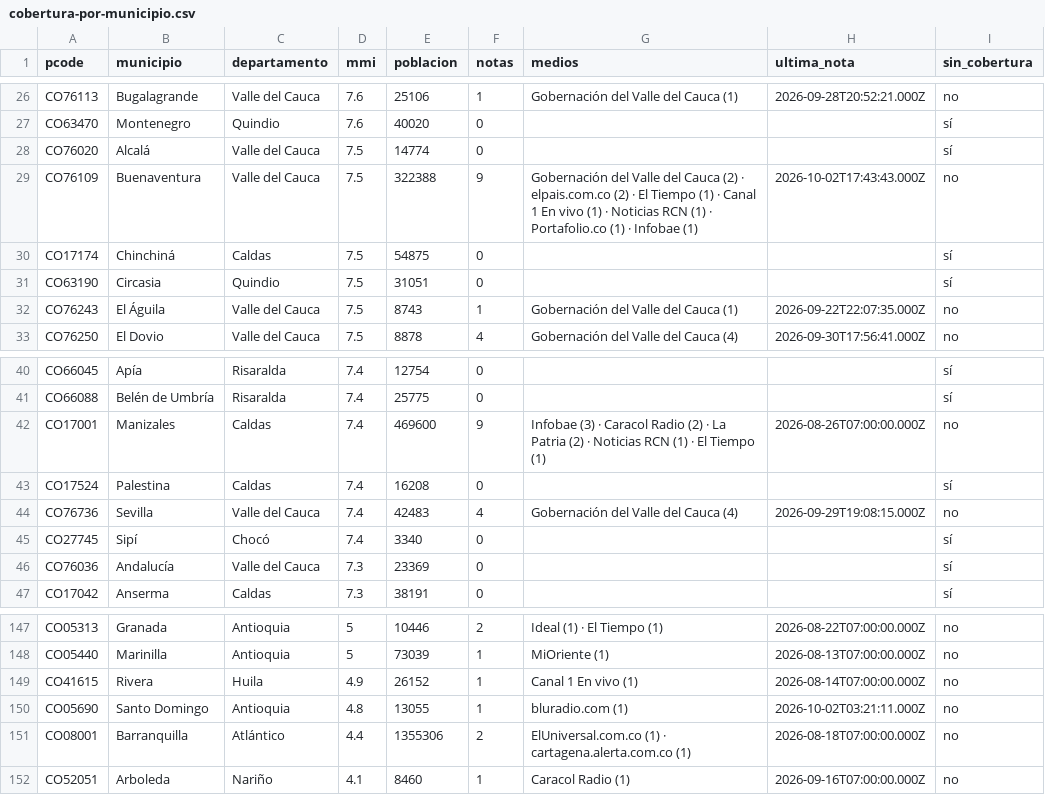
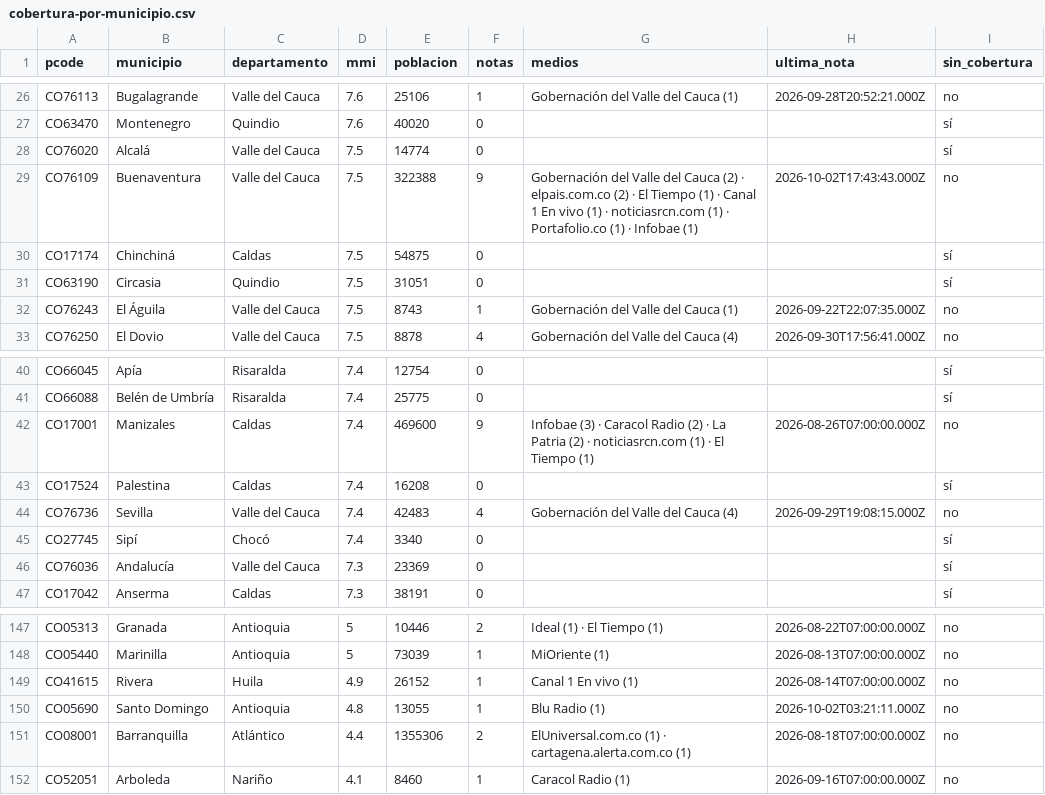
Before and after one commit to YesidAlmanzaGamba/report_cali, a CSV file: data/export/cobertura-por-municipio.csv, drawn as a sheet; only a part is shown, gaps mark what is left out; the diff covers the shown part only.

```diff
--- a/data/export/cobertura-por-municipio.csv
+++ b/data/export/cobertura-por-municipio.csv
@@ -28,3 +28,3 @@ CO63470,Montenegro,Quindio,7.6,40020,0,,,sí
 CO76020,Alcalá,Valle del Cauca,7.5,14774,0,,,sí
-CO76109,Buenaventura,Valle del Cauca,7.5,322388,9,Gobernación del Valle del Cauca (2) · elpais.com.co (2) · El Tiempo (1) · Canal 1 En vivo (1) · Noticias RCN (1) · Portafolio.co (1) · Infobae (1),2026-10-02T17:43:43.000Z,no
+CO76109,Buenaventura,Valle del Cauca,7.5,322388,9,Gobernación del Valle del Cauca (2) · elpais.com.co (2) · El Tiempo (1) · Canal 1 En vivo (1) · noticiasrcn.com (1) · Portafolio.co (1) · Infobae (1),2026-10-02T17:43:43.000Z,no
 CO17174,Chinchiná,Caldas,7.5,54875,0,,,sí
@@ -41,3 +41,3 @@ CO66045,Apía,Risaralda,7.4,12754,0,,,sí
 CO66088,Belén de Umbría,Risaralda,7.4,25775,0,,,sí
-CO17001,Manizales,Caldas,7.4,469600,9,Infobae (3) · Caracol Radio (2) · La Patria (2) · Noticias RCN (1) · El Tiempo (1),2026-08-26T07:00:00.000Z,no
+CO17001,Manizales,Caldas,7.4,469600,9,Infobae (3) · Caracol Radio (2) · La Patria (2) · noticiasrcn.com (1) · El Tiempo (1),2026-08-26T07:00:00.000Z,no
 CO17524,Palestina,Caldas,7.4,16208,0,,,sí
@@ -149,3 +149,3 @@ CO05440,Marinilla,Antioquia,5,73039,1,MiOriente (1),2026-08-13T07:00:00.000Z,no
 CO41615,Rivera,Huila,4.9,26152,1,Canal 1 En vivo (1),2026-08-14T07:00:00.000Z,no
-CO05690,Santo Domingo,Antioquia,4.8,13055,1,bluradio.com (1),2026-10-02T03:21:11.000Z,no
+CO05690,Santo Domingo,Antioquia,4.8,13055,1,Blu Radio (1),2026-10-02T03:21:11.000Z,no
 CO08001,Barranquilla,Atlántico,4.4,1355306,2,ElUniversal.com.co (1) · cartagena.alerta.com.co (1),2026-08-18T07:00:00.000Z,no
```
Also changed, not shown: 17 edited cells elsewhere in this file, 5 other files.
